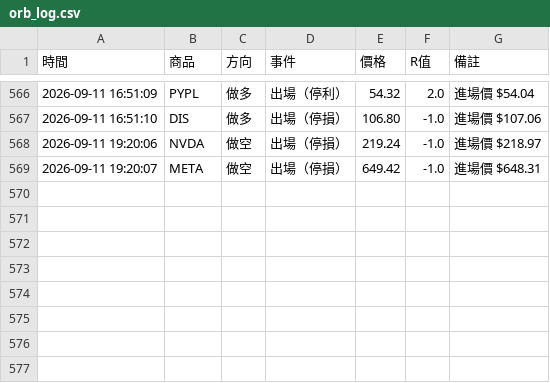
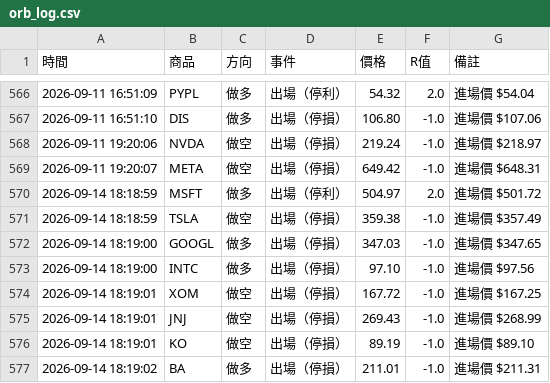
Before and after one commit to stupidyaoyao/my-quant-project, a CSV file: orb_log.csv, drawn as a sheet; only a part is shown, gaps mark what is left out.

```diff
--- a/orb_log.csv
+++ b/orb_log.csv
@@ -569 +569,9 @@
 2026-09-11 19:20:07,META,做空,出場（停損）,649.42,-1.0,進場價 $648.31
+2026-09-14 18:18:59,MSFT,做多,出場（停利）,504.97,2.0,進場價 $501.72
+2026-09-14 18:18:59,TSLA,做空,出場（停損）,359.38,-1.0,進場價 $357.49
+2026-09-14 18:19:00,GOOGL,做多,出場（停損）,347.03,-1.0,進場價 $347.65
+2026-09-14 18:19:00,INTC,做多,出場（停損）,97.10,-1.0,進場價 $97.56
+2026-09-14 18:19:01,XOM,做空,出場（停損）,167.72,-1.0,進場價 $167.25
+2026-09-14 18:19:01,JNJ,做空,出場（停損）,269.43,-1.0,進場價 $268.99
+2026-09-14 18:19:01,KO,做空,出場（停損）,89.19,-1.0,進場價 $89.10
+2026-09-14 18:19:02,BA,做多,出場（停損）,211.01,-1.0,進場價 $211.31
```
Also changed, not shown: 1 other file.
